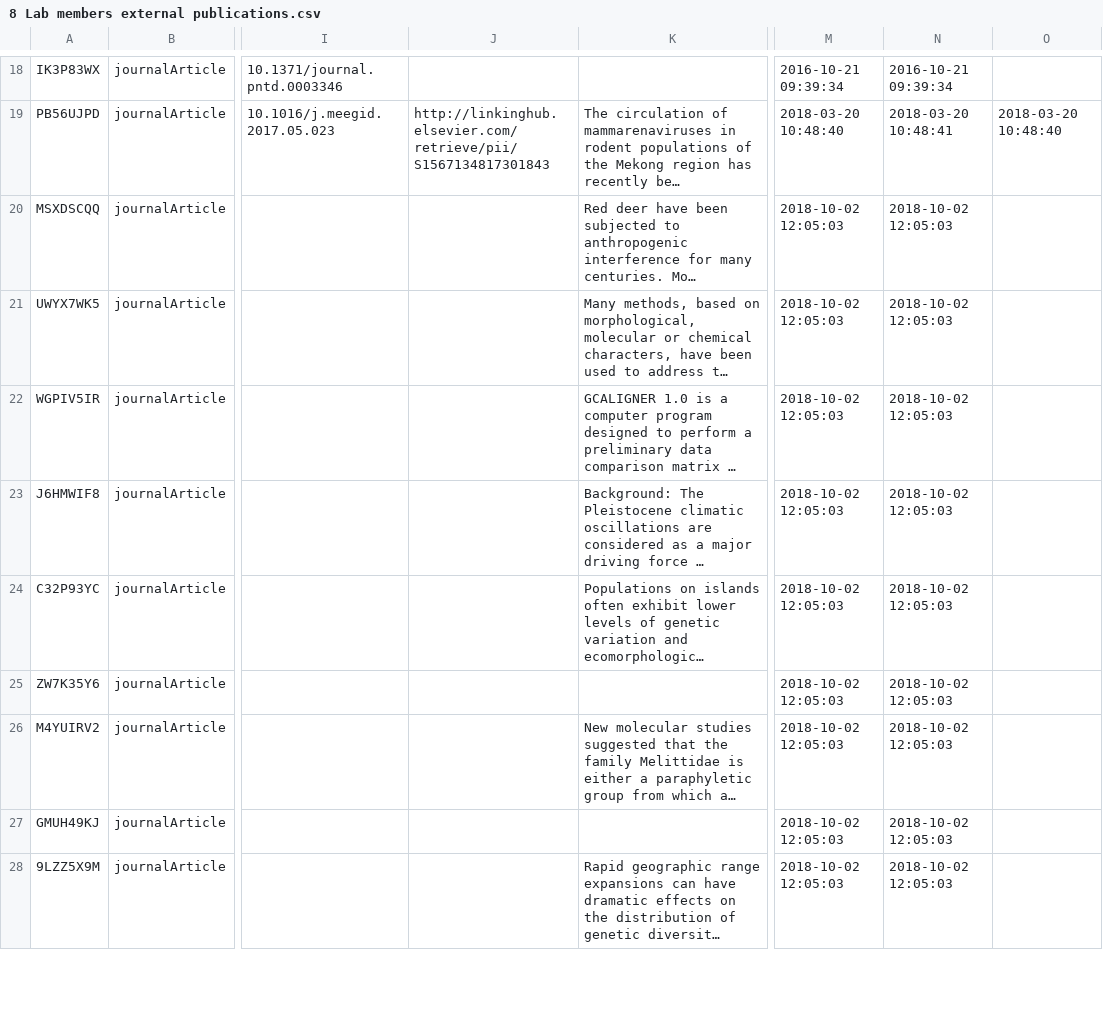
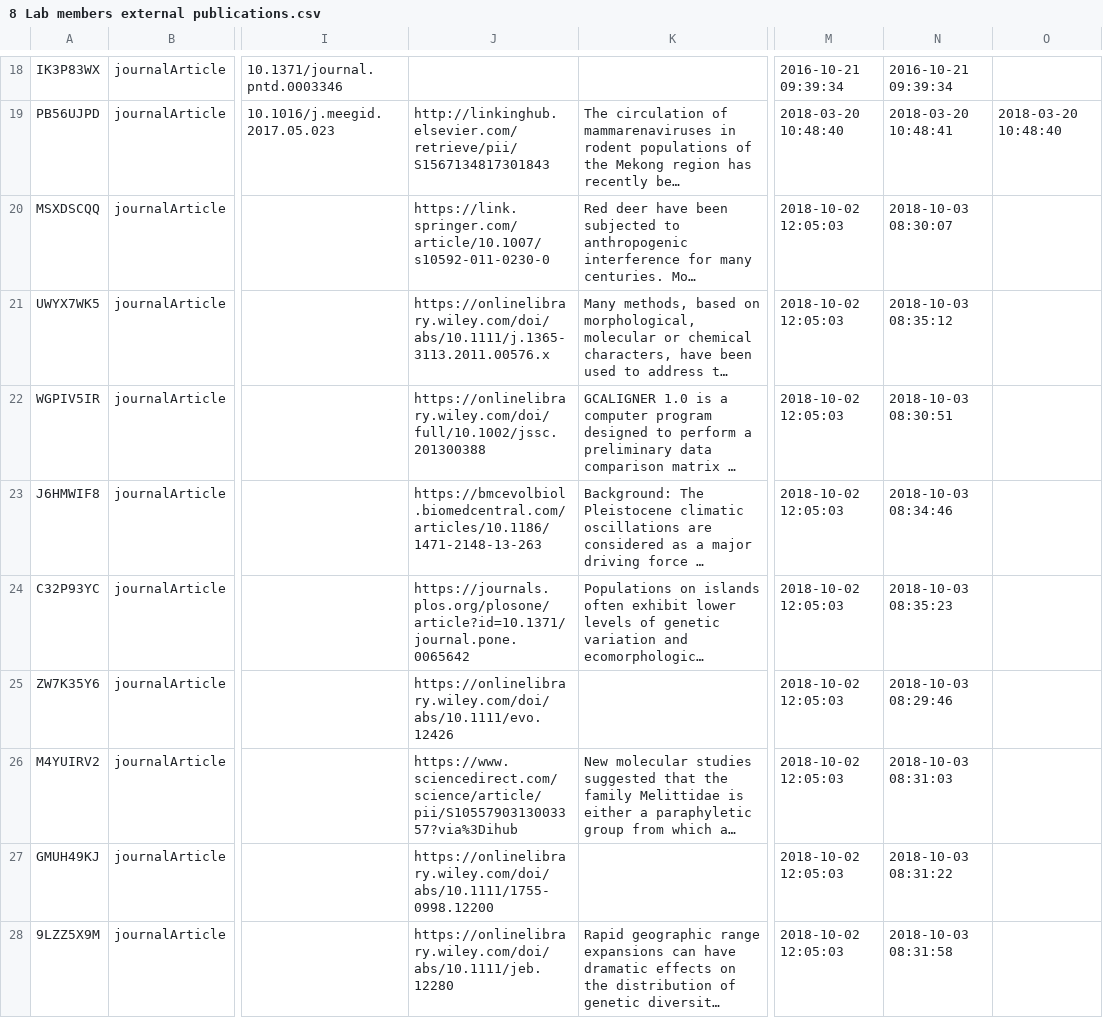
Before and after one commit to yannforget/spell-website, a CSV file: zotero/8 Lab members external publications.csv, drawn as a sheet; only a part is shown, gaps mark what is left out; long unchanged cells end in …; the diff covers the shown part only; the diff names each change by its address in the sheet, - before the commit and + after, or states it on an @@ line.

Commit message:
updating publication list

```diff
--- a/zotero/8 Lab members external publications.csv
+++ b/zotero/8 Lab members external publications.csv
-J20: (empty)
+J20: https://link.springer.com/article/10.1007/s10592-011-0230-0
-N20: 2018-10-02 12:05:03
+N20: 2018-10-03 08:30:07
-J21: (empty)
+J21: https://onlinelibrary.wiley.com/doi/abs/10.1111/j.1365-3113.2011.00576.x
-N21: 2018-10-02 12:05:03
+N21: 2018-10-03 08:35:12
-J22: (empty)
+J22: https://onlinelibrary.wiley.com/doi/full/10.1002/jssc.201300388
-N22: 2018-10-02 12:05:03
+N22: 2018-10-03 08:30:51
-J23: (empty)
+J23: https://bmcevolbiol.biomedcentral.com/articles/10.1186/1471-2148-13-263
-N23: 2018-10-02 12:05:03
+N23: 2018-10-03 08:34:46
-J24: (empty)
+J24: https://journals.plos.org/plosone/article?id=10.1371/journal.pone.0065642
-N24: 2018-10-02 12:05:03
+N24: 2018-10-03 08:35:23
-J25: (empty)
+J25: https://onlinelibrary.wiley.com/doi/abs/10.1111/evo.12426
-N25: 2018-10-02 12:05:03
+N25: 2018-10-03 08:29:46
-J26: (empty)
+J26: https://www.sciencedirect.com/science/article/pii/S1055790313003357?via%3Dihub
-N26: 2018-10-02 12:05:03
+N26: 2018-10-03 08:31:03
-J27: (empty)
+J27: https://onlinelibrary.wiley.com/doi/abs/10.1111/1755-0998.12200
-N27: 2018-10-02 12:05:03
+N27: 2018-10-03 08:31:22
-J28: (empty)
+J28: https://onlinelibrary.wiley.com/doi/abs/10.1111/jeb.12280
-N28: 2018-10-02 12:05:03
+N28: 2018-10-03 08:31:58
```
Also changed, not shown: 44 edited cells elsewhere in this file.
